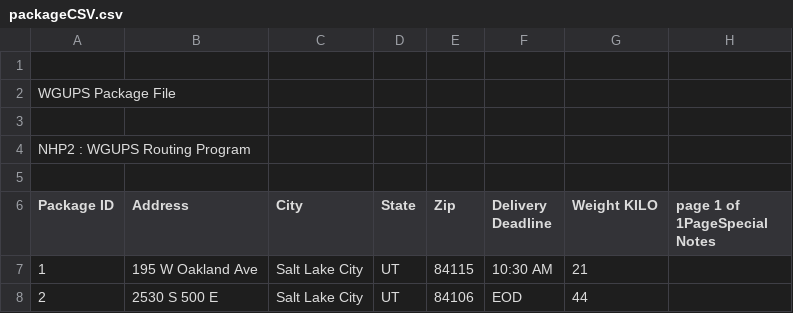
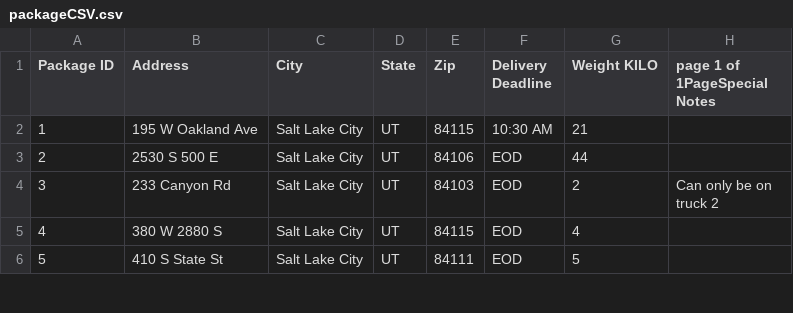
Before and after one commit to elukner/WGUPSRoutingProgram, a CSV file: packageCSV.csv, drawn as a sheet; only a part is shown; the shorter side is filled out with more unchanged rows.

Commit message:
Fixed packageCSV.csv

```diff
--- a/packageCSV.csv
+++ b/packageCSV.csv
@@ -1,6 +1 @@
-,,,,,,,,,,,
-WGUPS Package File,,,,,,,,,,,,
-,,,,,,,,,,,,
-NHP2 : WGUPS Routing Program,,,,,,,,,,,,
-,,,,,,,,,,,,
 "Package ID",Address,City ,State,Zip,"Delivery Deadline","Weight KILO",page 1 of 1PageSpecial Notes,,,,,
```
